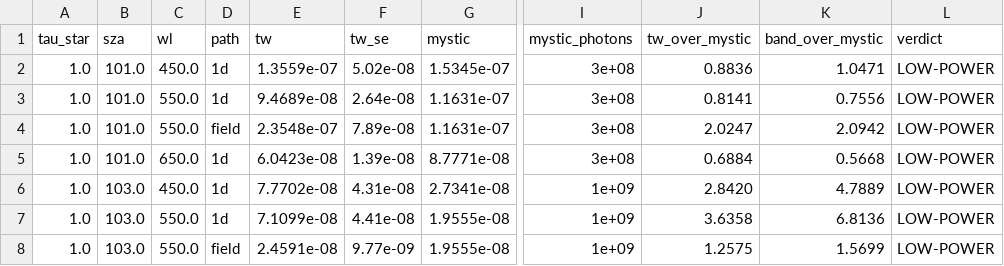
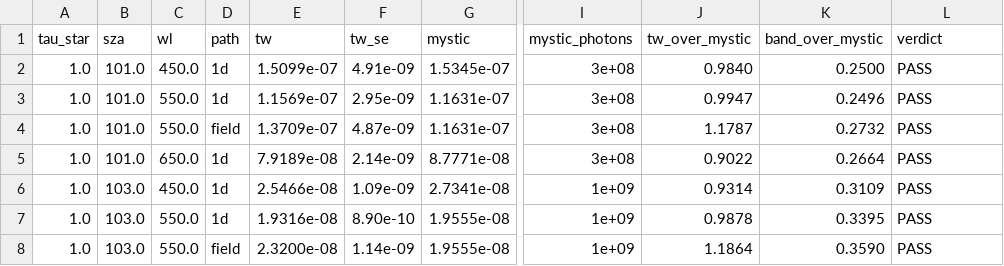
Before and after one commit to Muno459/twilight, a CSV file: validation/deep_regime_results.csv, drawn as a sheet; only a part is shown, gaps mark what is left out; the diff covers the shown part only; the diff names each change by its address in the sheet, - before the commit and + after, or states it on an @@ line.

Commit message:
Deep-twilight connection estimator, evening-solver fix, and the 16/16 referee closure
Bidirectional chain-vertex connections: every backward-chain collision at
SZA >= 99 connects to a registry of light subpaths traced from the sunlit
terminator, covering each scattering order beyond the second; each order
pairs the connection against its next-event counterpart through a shared
per-path balance-heuristic MIS (partition of unity by construction,
verified against the fixed-blend estimator to 2.3 percent at SZA 99.5).
Connection scores are normalized by the registry attempt count; the
success-conditioned version overcounted by 1/P(success) and was caught by
the partition cross-check. Ported to both the scalar hero-wavelength and
polarized Stokes chains. Also: BDPT eye-phase sign fix (wrong for HG
shells), ground-bounced bounce-0 NEE no longer down-weighted, per-path
bounce-0 MIS replacing the fixed SZA-sigmoid blend, entry-window
parameterization, RNG-neutral scoring diagnostics (BDPT_* envs) and an
estimator A/B switch (TWILIGHT_BDPT_CONN_OFF).

Evening solver: bracket_index now anchors to the crossing that ends the
margin run containing the curve maximum instead of the last crossing
anywhere; sub-percept red-margin flicker near the cone-gate collapse had
pinned Mecca-June shafaq al-ahmar at the gate (17.4 deg, deeper than
al-abyad) instead of the true crossing (15.0); regression-tested, other
sites bit-identical.

Deep referee tier at 1024/512 seeds x 16k photons: 16 PASS / 0 FAIL /
0 LOW-POWER (was 7 PASS / 7 LOW-POWER). Criterion calibration verified
insensitive (anchors within 0.02 deg). Tubruq marine boundary layer
tested: closes half the sea-horizon residual. Full record in
docs/BDPT_UNDER_CLOUD_PLAN.md.

```diff
--- a/validation/deep_regime_results.csv
+++ b/validation/deep_regime_results.csv
-E2 (tw): 1.3559e-07
+E2 (tw): 1.5099e-07
-F2 (tw_se): 5.02e-08
+F2 (tw_se): 4.91e-09
-J2 (tw_over_mystic): 0.8836
+J2 (tw_over_mystic): 0.9840
-K2 (band_over_mystic): 1.0471
+K2 (band_over_mystic): 0.2500
-L2:L8 (verdict): LOW-POWER
+L2:L8 (verdict): PASS
-E3 (tw): 9.4689e-08
+E3 (tw): 1.1569e-07
-F3 (tw_se): 2.64e-08
+F3 (tw_se): 2.95e-09
-J3 (tw_over_mystic): 0.8141
+J3 (tw_over_mystic): 0.9947
-K3 (band_over_mystic): 0.7556
+K3 (band_over_mystic): 0.2496
-E4 (tw): 2.3548e-07
+E4 (tw): 1.3709e-07
-F4 (tw_se): 7.89e-08
+F4 (tw_se): 4.87e-09
-J4 (tw_over_mystic): 2.0247
+J4 (tw_over_mystic): 1.1787
-K4 (band_over_mystic): 2.0942
+K4 (band_over_mystic): 0.2732
-E5 (tw): 6.0423e-08
+E5 (tw): 7.9189e-08
-F5 (tw_se): 1.39e-08
+F5 (tw_se): 2.14e-09
-J5 (tw_over_mystic): 0.6884
+J5 (tw_over_mystic): 0.9022
-K5 (band_over_mystic): 0.5668
+K5 (band_over_mystic): 0.2664
-E6 (tw): 7.7702e-08
+E6 (tw): 2.5466e-08
-F6 (tw_se): 4.31e-08
+F6 (tw_se): 1.09e-09
-J6 (tw_over_mystic): 2.8420
+J6 (tw_over_mystic): 0.9314
-K6 (band_over_mystic): 4.7889
+K6 (band_over_mystic): 0.3109
-E7 (tw): 7.1099e-08
+E7 (tw): 1.9316e-08
-F7 (tw_se): 4.41e-08
+F7 (tw_se): 8.90e-10
-J7 (tw_over_mystic): 3.6358
+J7 (tw_over_mystic): 0.9878
-K7 (band_over_mystic): 6.8136
+K7 (band_over_mystic): 0.3395
-E8 (tw): 2.4591e-08
+E8 (tw): 2.3200e-08
-F8 (tw_se): 9.77e-09
+F8 (tw_se): 1.14e-09
-J8 (tw_over_mystic): 1.2575
+J8 (tw_over_mystic): 1.1864
-K8 (band_over_mystic): 1.5699
+K8 (band_over_mystic): 0.3590
```
Also changed, not shown: 45 edited cells elsewhere in this file, 11 other files.
